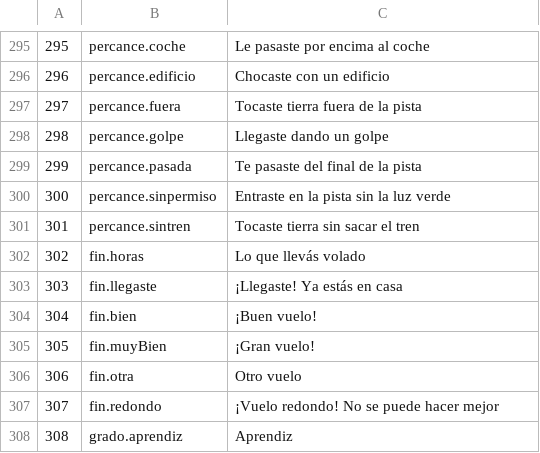
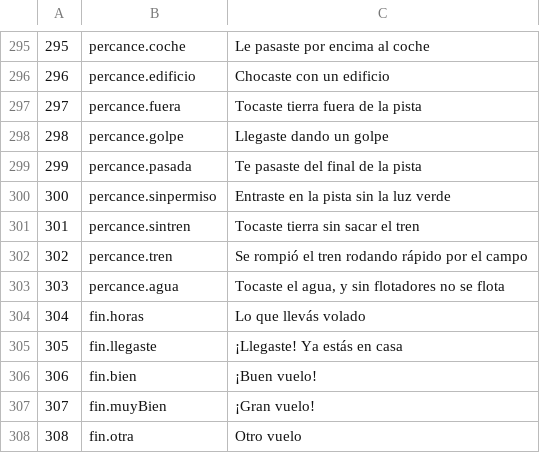
Before and after one commit to OksigeniaSL/oga-veve, a TSV file: docs/voces/guion-instructor.tsv, drawn as a sheet; only a part is shown, gaps mark what is left out; the shorter side is filled out with more unchanged rows; addresses are those after the commit; the diff names each change by its address in the sheet, - before the commit and + after, or states it on an @@ line.

```diff
--- a/docs/voces/guion-instructor.tsv
+++ b/docs/voces/guion-instructor.tsv
+row 302: 302 | percance.tren | Se rompió el tren rodando rápido por el campo
+row 303: 303 | percance.agua | Tocaste el agua, y sin flotadores no se flota
@@ column A renumbered from row 304 down @@
```
Also changed, not shown: docs/voces/frases.tsv, 10 other files.
